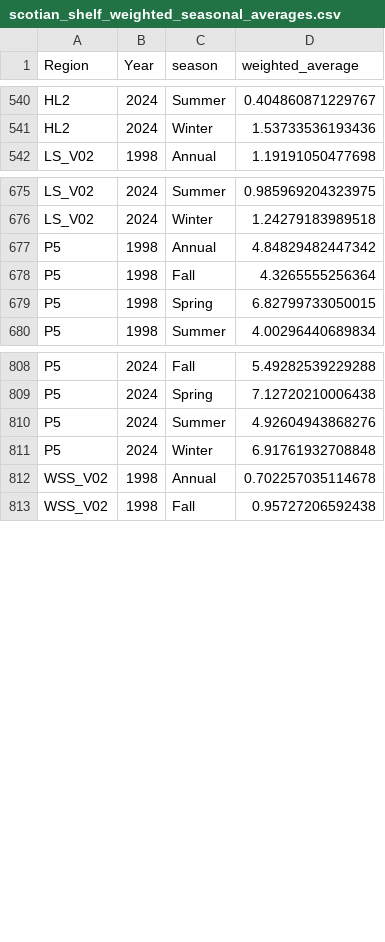
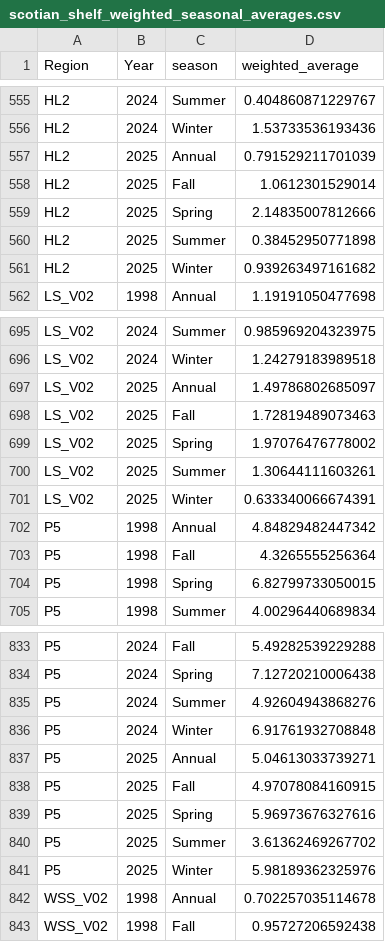
Before and after one commit to BIO-RSG/PhytoFit, a CSV file: verified_fits/occci/scotian_shelf_weighted_seasonal_averages.csv, drawn as a sheet; only a part is shown, gaps mark what is left out; the diff covers the shown part only; the diff names each change by its address in the sheet, - before the commit and + after, or states it on an @@ line.

```diff
--- a/verified_fits/occci/scotian_shelf_weighted_seasonal_averages.csv
+++ b/verified_fits/occci/scotian_shelf_weighted_seasonal_averages.csv
+row 557: HL2 | 2025 | Annual | 0.791529211701039
+row 558: HL2 | 2025 | Fall | 1.0612301529014
+row 559: HL2 | 2025 | Spring | 2.14835007812666
+row 560: HL2 | 2025 | Summer | 0.38452950771898
+row 561: HL2 | 2025 | Winter | 0.939263497161682
+row 697: LS_V02 | 2025 | Annual | 1.49786802685097
+row 698: LS_V02 | 2025 | Fall | 1.72819489073463
+row 699: LS_V02 | 2025 | Spring | 1.97076476778002
+row 700: LS_V02 | 2025 | Summer | 1.30644111603261
+row 701: LS_V02 | 2025 | Winter | 0.633340066674391
+row 837: P5 | 2025 | Annual | 5.04613033739271
+row 838: P5 | 2025 | Fall | 4.97078084160915
+row 839: P5 | 2025 | Spring | 5.96973676327616
+row 840: P5 | 2025 | Summer | 3.61362469267702
+row 841: P5 | 2025 | Winter | 5.98189362325976
```
Also changed, not shown: 20 added rows elsewhere in this file, verified_fits/occci/labrador_sea_fall/verified_fits_labrador_sea_fall.csv, verified_fits/occci/labrador_sea_spring/verified_fits_labrador_sea_spring.csv, 11 other files.
